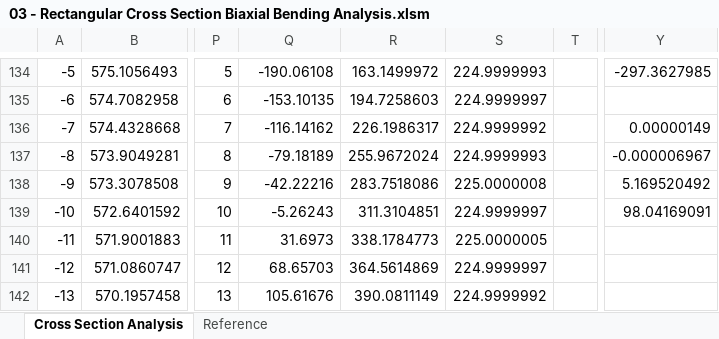
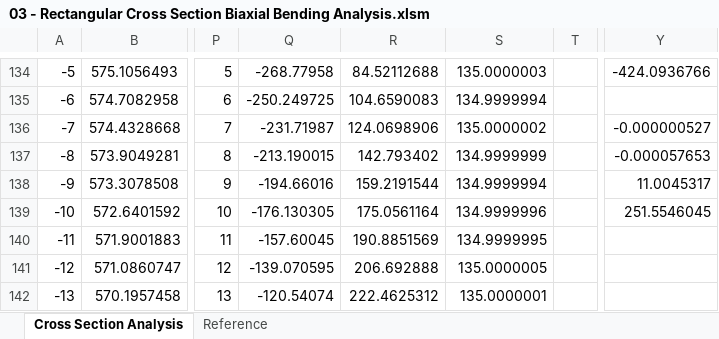
Before and after one commit to open-struct-engineer/ConcreteXSection, an Excel workbook: backup_material/03 - Rectangular Cross Section Biaxial Bending Analysis.xlsm, sheet Cross Section Analysis, drawn as a sheet; only a part is shown, gaps mark what is left out; values as stored, in another font and other column widths than the file's, no borders; charts and pictures not drawn; the diff covers the shown part only; the diff names each change by its address in the sheet, - before the commit and + after, or states it on an @@ line.

```diff
--- a/backup_material/03 - Rectangular Cross Section Biaxial Bending Analysis.xlsm (sheet Cross Section Analysis)
+++ b/backup_material/03 - Rectangular Cross Section Biaxial Bending Analysis.xlsm (sheet Cross Section Analysis)
-Q134: -190.06108
+Q134: -268.77958
-R134: 163.1499972
+R134: 84.52112688
-S134: 224.9999993
+S134: 135.0000003
-Y134: -297.3627985
+Y134: -424.0936766
-Q135: -153.10135
+Q135: -250.249725
-R135: 194.7258603
+R135: 104.6590083
-S135: 224.9999997
+S135: 134.9999994
-Q136: -116.14162
+Q136: -231.71987
-R136: 226.1986317
+R136: 124.0698906
-S136: 224.9999992
+S136: 135.0000002
-Y136: 0.00000149
+Y136: -0.000000527
-Q137: -79.18189
+Q137: -213.190015
-R137: 255.9672024
+R137: 142.793402
-S137: 224.9999993
+S137: 134.9999999
-Y137: -0.000006967
+Y137: -0.000057653
-Q138: -42.22216
+Q138: -194.66016
-R138: 283.7518086
+R138: 159.2191544
-S138: 225.0000008
+S138: 134.9999994
-Y138: 5.169520492
+Y138: 11.0045317
-Q139: -5.26243
+Q139: -176.130305
-R139: 311.3104851
+R139: 175.0561164
-S139: 224.9999997
+S139: 134.9999996
-Y139: 98.04169091
+Y139: 251.5546045
-Q140: 31.6973
+Q140: -157.60045
-R140: 338.1784773
+R140: 190.8851569
-S140: 225.0000005
+S140: 134.9999995
-Q141: 68.65703
+Q141: -139.070595
-R141: 364.5614869
+R141: 206.692888
-S141: 224.9999997
+S141: 135.0000005
-Q142: 105.61676
+Q142: -120.54074
-R142: 390.0811149
+R142: 222.4625312
-S142: 224.9999992
+S142: 135.0000001
```
Also changed, not shown: 16 added rows, 16 removed rows, 381 edited cells and cell formats elsewhere in this sheet, charts or pictures.
